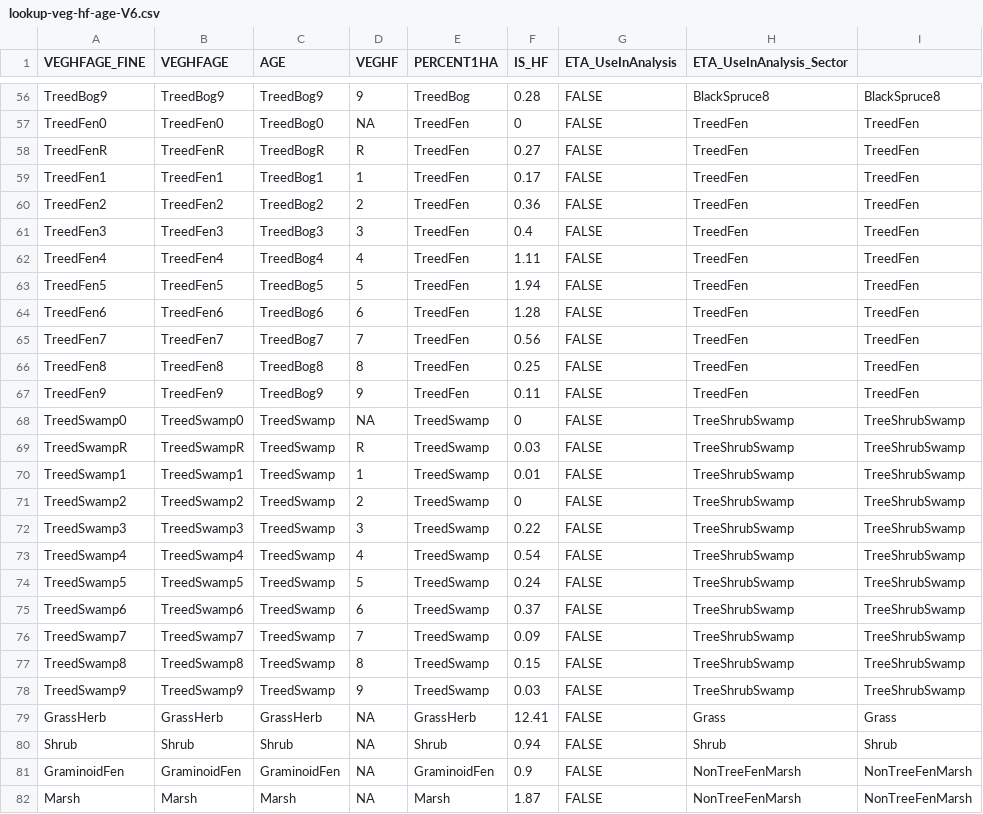
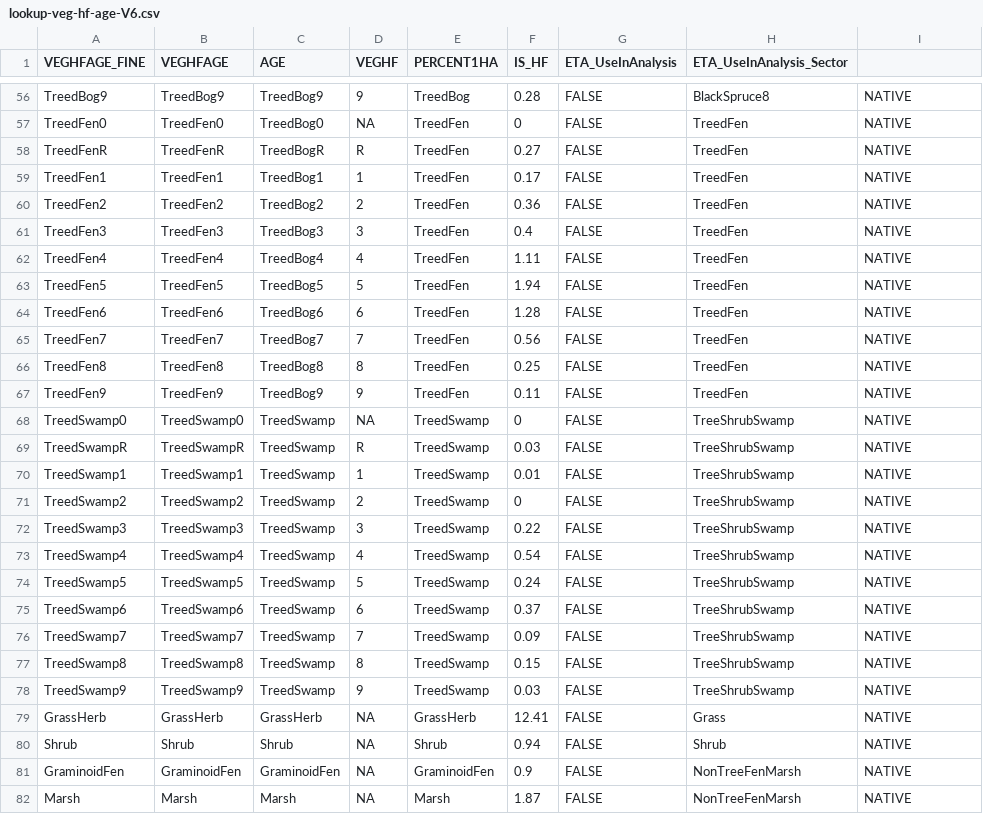
Before and after one commit to psolymos/abmianalytics, a CSV file: lookup/lookup-veg-hf-age-V6.csv, drawn as a sheet; only a part is shown, gaps mark what is left out; the diff covers the shown part only; the diff names each change by its address in the sheet, - before the commit and + after, or states it on an @@ line.

```diff
--- a/lookup/lookup-veg-hf-age-V6.csv
+++ b/lookup/lookup-veg-hf-age-V6.csv
-I56: BlackSpruce8
+I56: NATIVE
-I57:I67: TreedFen
+I57:I67: NATIVE
-I68:I78: TreeShrubSwamp
+I68:I78: NATIVE
-I79: Grass
+I79: NATIVE
-I80: Shrub
+I80: NATIVE
-I81:I82: NonTreeFenMarsh
+I81:I82: NATIVE
```
Also changed, not shown: 102 edited cells elsewhere in this file, 2 other files.
